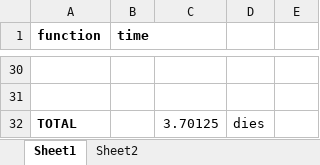
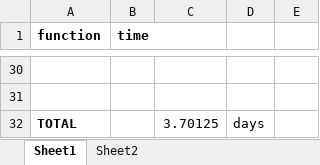
Before and after one commit to marcmiquel/WDO, an Excel workbook: docs/ccc_selection_tasks_time.xlsx, sheet Sheet1, drawn as a sheet; only a part is shown, gaps mark what is left out; values as stored, in another font and other column widths than the file's, no borders; the diff names each change by its address in the sheet, - before the commit and + after, or states it on an @@ line.

```diff
--- a/docs/ccc_selection_tasks_time.xlsx (sheet Sheet1)
+++ b/docs/ccc_selection_tasks_time.xlsx (sheet Sheet1)
-D32: dies
+D32: days
```
Also changed, not shown: sheet Sheet2, docs/sets_intersections.xlsx, 5 other files.
